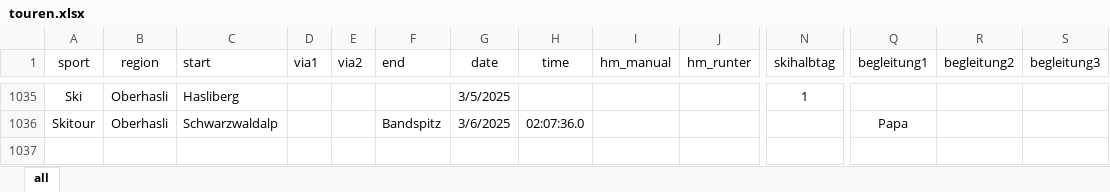
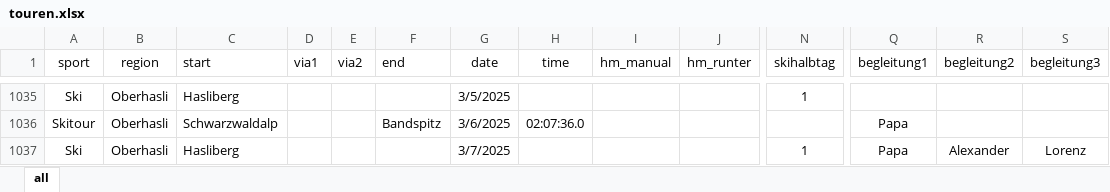
Before and after one commit to rufi77/sport, an Excel workbook: data/touren.xlsx, sheet all, drawn as a sheet; only a part is shown, gaps mark what is left out; values as stored, in another font and other column widths than the file's, no borders; conditional formats not drawn; rows hold the shown columns only; the diff names each change by its address in the sheet, - before the commit and + after, or states it on an @@ line.

```diff
--- a/data/touren.xlsx (sheet all)
+++ b/data/touren.xlsx (sheet all)
+row 1037: Ski | Oberhasli | Hasliberg |  |  |  | 3/7/2025 |  |  |  | 1 | Papa | Alexander | Lorenz
```
Also changed, not shown: 8 other files.
